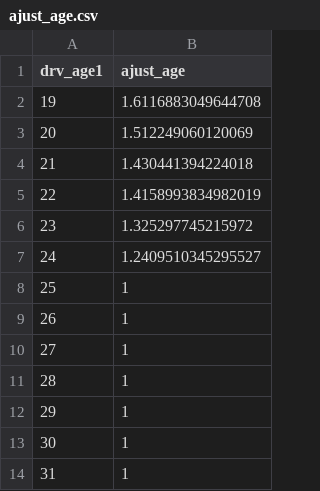
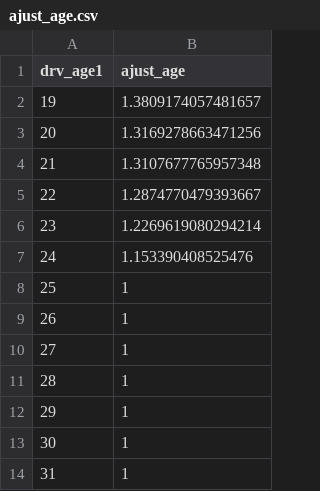
Before and after one commit to SimonCoulombe/aicrowd_insurancepricing_last_week, a CSV file: prod/ajust_age.csv, drawn as a sheet; only a part is shown.

```diff
--- a/prod/ajust_age.csv
+++ b/prod/ajust_age.csv
@@ -1,8 +1,8 @@
 drv_age1,ajust_age
-19,1.6116883049644708
-20,1.512249060120069
-21,1.430441394224018
-22,1.4158993834982019
-23,1.325297745215972
-24,1.2409510345295527
+19,1.3809174057481657
+20,1.3169278663471256
+21,1.3107677765957348
+22,1.2874770479393667
+23,1.2269619080294214
+24,1.153390408525476
 25,1
```
Also changed, not shown: prod/adjustments_for_n_claim.csv, prod/ajust_cars.csv, 9 other files.
